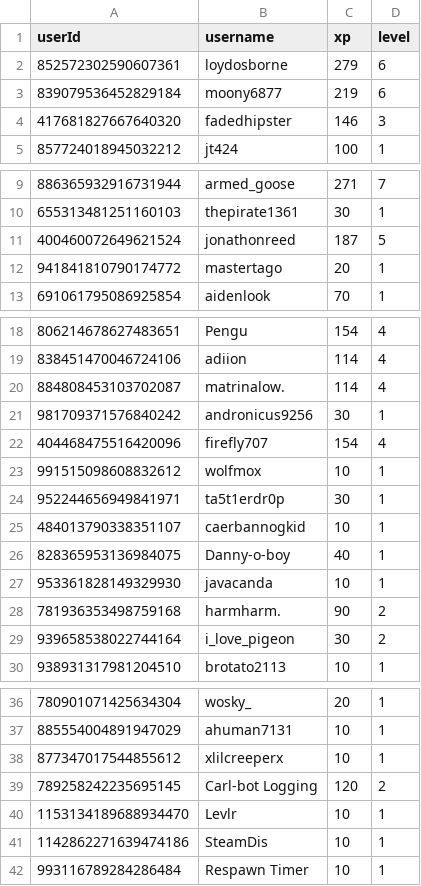
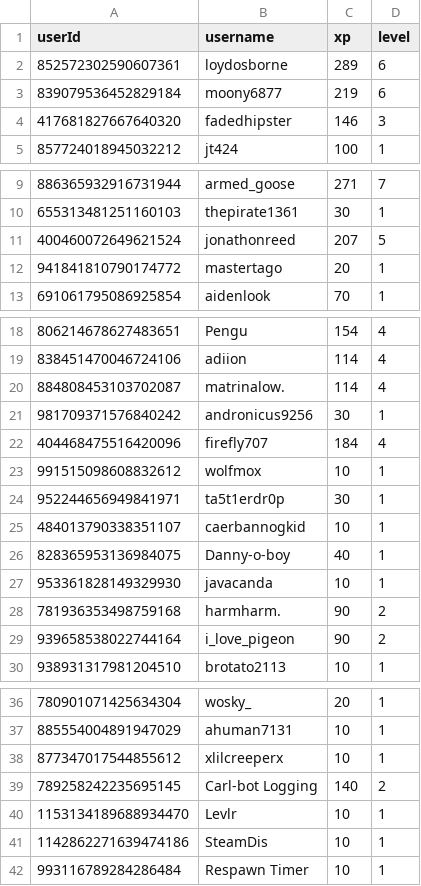
Before and after one commit to ScytedTV-Studios/Levlr, a CSV file: userdata.csv, drawn as a sheet; only a part is shown, gaps mark what is left out.

Commit message:
Update userdata.csv

```diff
--- a/userdata.csv
+++ b/userdata.csv
@@ -1,3 +1,3 @@
 userId,username,xp,level
-852572302590607361,loydosborne,279,6
+852572302590607361,loydosborne,289,6
 839079536452829184,moony6877,219,6
@@ -10,3 +10,3 @@ userId,username,xp,level
 655313481251160103,thepirate1361,30,1
-400460072649621524,jonathonreed,187,5
+400460072649621524,jonathonreed,207,5
 941841810790174772,mastertago,20,1
@@ -21,3 +21,3 @@ userId,username,xp,level
 981709371576840242,andronicus9256,30,1
-404468475516420096,firefly707,154,4
+404468475516420096,firefly707,184,4
 991515098608832612,wolfmox,10,1
@@ -28,3 +28,3 @@ userId,username,xp,level
 781936353498759168,harmharm.,90,2
-939658538022744164,i_love_pigeon,30,2
+939658538022744164,i_love_pigeon,90,2
 938931317981204510,brotato2113,10,1
@@ -38,3 +38,3 @@ userId,username,xp,level
 877347017544855612,xlilcreeperx,10,1
-789258242235695145,Carl-bot Logging,120,2
+789258242235695145,Carl-bot Logging,140,2
 1153134189688934470,Levlr,10,1
```
